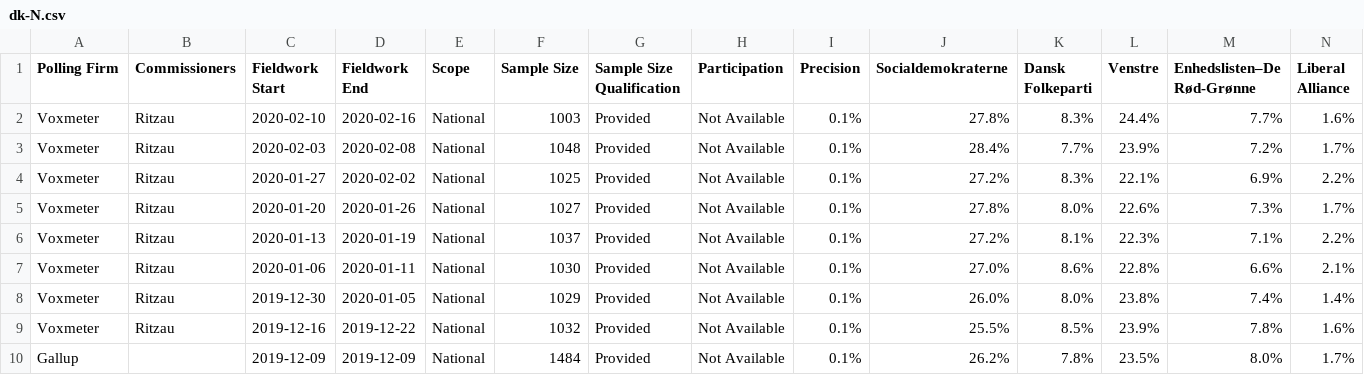
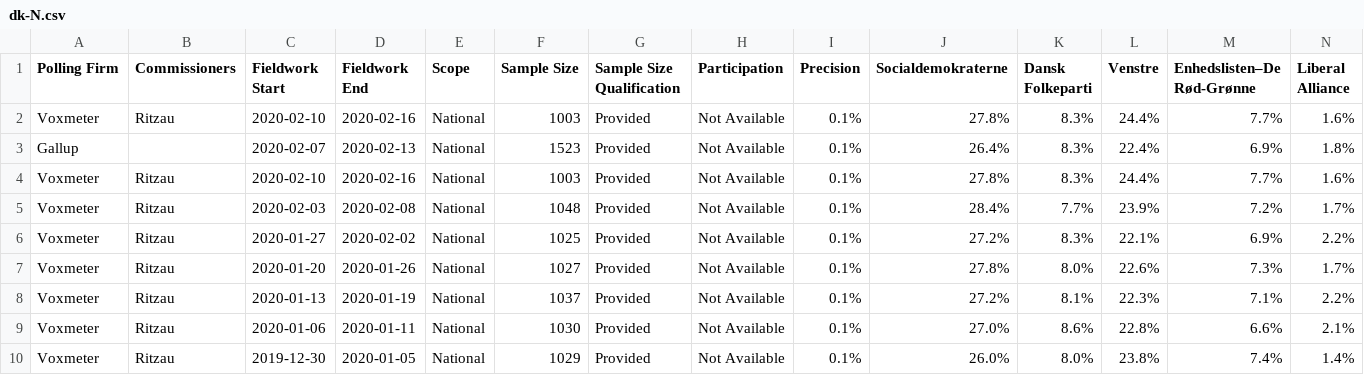
Before and after one commit to filipvanlaenen/eopaod, a CSV file: docs/dk-N.csv, drawn as a sheet; only a part is shown; the shorter side is filled out with more unchanged rows; rows hold the shown columns only; the diff names each change by its address in the sheet, - before the commit and + after, or states it on an @@ line.

```diff
--- a/docs/dk-N.csv
+++ b/docs/dk-N.csv
+row 3: Gallup |  | 2020-02-07 | 2020-02-13 | National | 1523 | Provided | Not Available | 0.1% | 26.4% | 8.3% | 22.4% | 6.9% | 1.8%
+row 4: Voxmeter | Ritzau | 2020-02-10 | 2020-02-16 | National | 1003 | Provided | Not Available | 0.1% | 27.8% | 8.3% | 24.4% | 7.7% | 1.6%
```
Also changed, not shown: docs/dk.csv, docs/es-N.csv, 11 other files.
